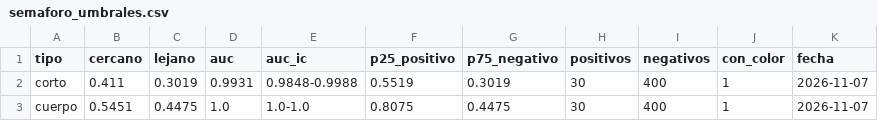
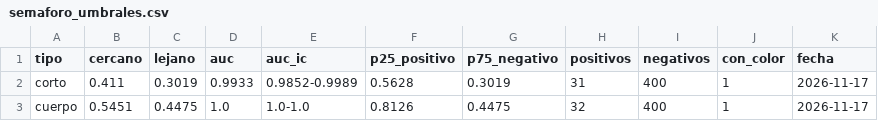
Before and after one commit to gonzaquis29/Coastal-Nino-Radar-PUCP, a CSV file: config/semaforo_umbrales.csv, drawn as a sheet.

```diff
--- a/config/semaforo_umbrales.csv
+++ b/config/semaforo_umbrales.csv
@@ -1,3 +1,3 @@
 tipo,cercano,lejano,auc,auc_ic,p25_positivo,p75_negativo,positivos,negativos,con_color,fecha
-corto,0.411,0.3019,0.9931,0.9848-0.9988,0.5519,0.3019,30,400,1,2026-11-07
-cuerpo,0.5451,0.4475,1.0,1.0-1.0,0.8075,0.4475,30,400,1,2026-11-07
+corto,0.411,0.3019,0.9933,0.9852-0.9989,0.5628,0.3019,31,400,1,2026-11-17
+cuerpo,0.5451,0.4475,1.0,1.0-1.0,0.8126,0.4475,32,400,1,2026-11-17
```
Also changed, not shown: 55 other files.
